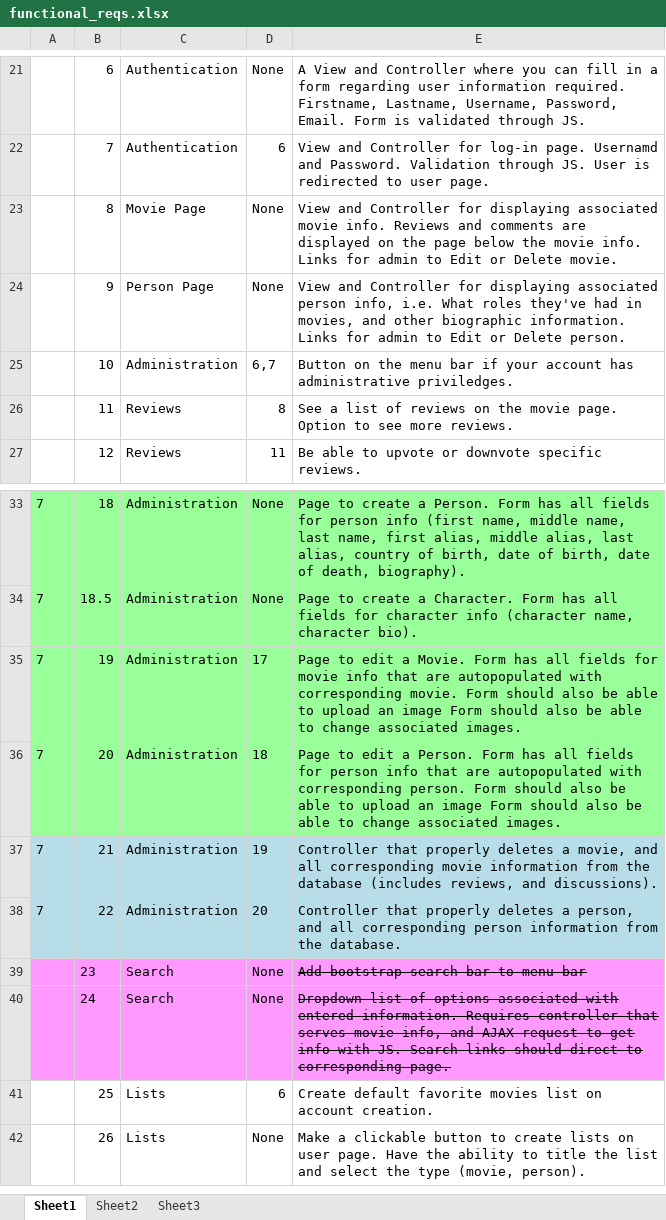
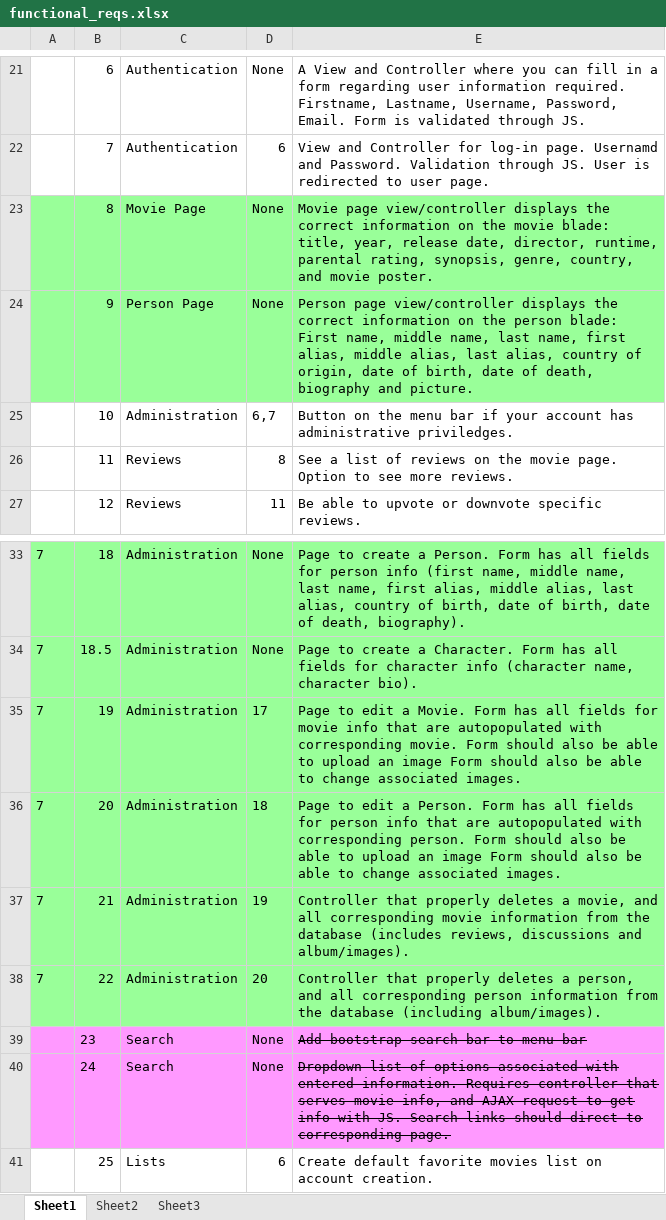
Before and after one commit to jlug331221/MovieDbPublic, an Excel workbook: functional_reqs.xlsx, sheet Sheet1, drawn as a sheet; only a part is shown, gaps mark what is left out; the shorter side is filled out with more unchanged rows; values as stored, in another font and other column widths than the file's, no borders; the diff covers the shown part only; the diff names each change by its address in the sheet, - before the commit and + after, or states it on an @@ line.

```diff
--- a/functional_reqs.xlsx (sheet Sheet1)
+++ b/functional_reqs.xlsx (sheet Sheet1)
-A23:E24 fill: none
+A23:E24 fill: #99FF99
-E23: View and Controller for displaying associated movie info. Reviews and comments are displayed on the page below the movie info. Links for admin to Edit or Delete movie.
+E23: Movie page view/controller displays the correct information on the movie blade: title, year, release date, director, runtime, parental rating, synopsis, genre, country, and movie poster.
-E24: View and Controller for displaying associated person info, i.e. What roles they've had in movies, and other biographic information. Links for admin to Edit or Delete person.
+E24: Person page view/controller displays the correct information on the person blade: First name, middle name, last name, first alias, middle alias, last alias, country of origin, date of birth, date of death, biography and picture.
-A37:E38 fill: #B7DEE8
+A37:E38 fill: #99FF99
-E37: …(includes reviews, and discussions).
+E37: …(includes reviews, discussions and album/images).
-E38: …from the database.
+E38: …from the database (including album/images).
```
Also changed, not shown: 6 added rows, 39 edited cells and cell formats elsewhere in this sheet.
